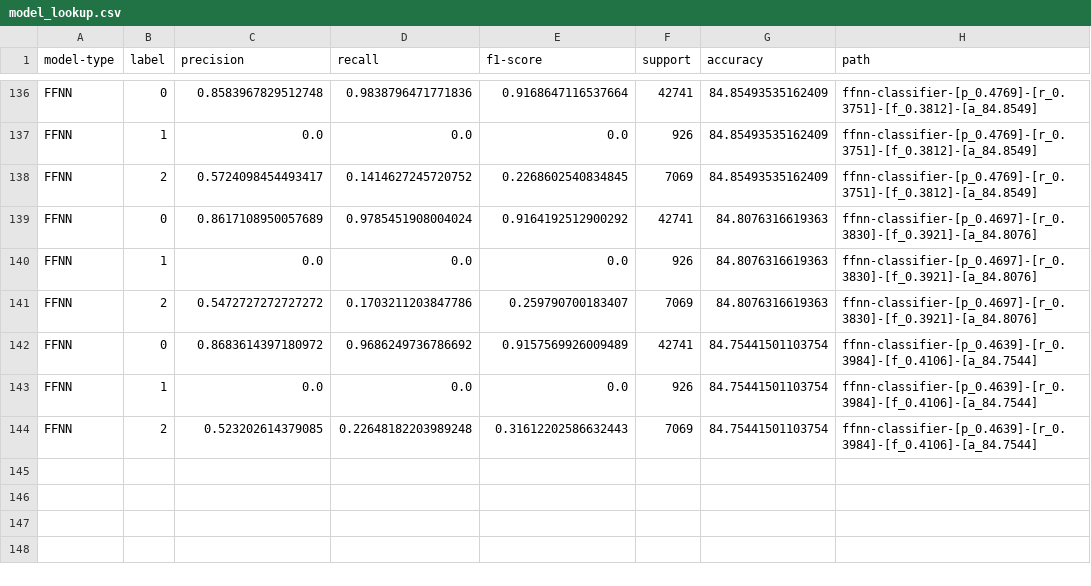
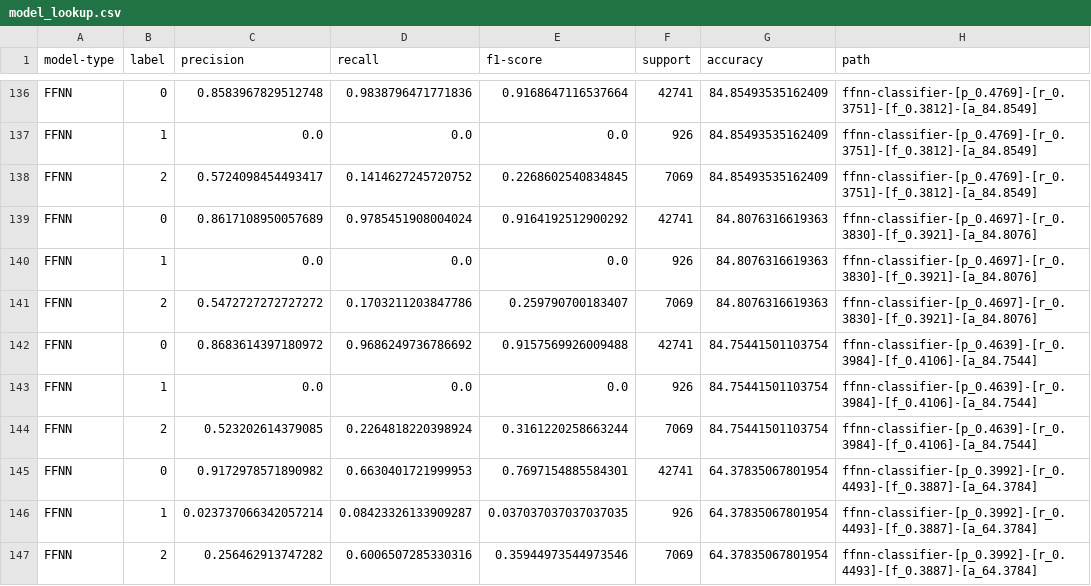
Before and after one commit to arjashok/ecs-171-project, a CSV file: models/model_lookup.csv, drawn as a sheet; only a part is shown, gaps mark what is left out.

```diff
--- a/models/model_lookup.csv
+++ b/models/model_lookup.csv
@@ -141,4 +141,7 @@ FFNN,1,0.0,0.0,0.0,926,84.8076316619363,ffnn-classifier-[p_0.4697]-[r_0.3830]-[f
 FFNN,2,0.5472727272727272,0.1703211203847786,0.259790700183407,7069,84.8076316619363,ffnn-classifier-[p_0.4697]-[r_0.3830]-[f_0.3921]-[a_84.8076]
-FFNN,0,0.8683614397180972,0.9686249736786692,0.9157569926009489,42741,84.75441501103754,ffnn-classifier-[p_0.4639]-[r_0.3984]-[f_0.4106]-[a_84.7544]
+FFNN,0,0.8683614397180972,0.9686249736786692,0.9157569926009488,42741,84.75441501103754,ffnn-classifier-[p_0.4639]-[r_0.3984]-[f_0.4106]-[a_84.7544]
 FFNN,1,0.0,0.0,0.0,926,84.75441501103754,ffnn-classifier-[p_0.4639]-[r_0.3984]-[f_0.4106]-[a_84.7544]
-FFNN,2,0.523202614379085,0.22648182203989248,0.31612202586632443,7069,84.75441501103754,ffnn-classifier-[p_0.4639]-[r_0.3984]-[f_0.4106]-[a_84.7544]
+FFNN,2,0.523202614379085,0.2264818220398924,0.3161220258663244,7069,84.75441501103754,ffnn-classifier-[p_0.4639]-[r_0.3984]-[f_0.4106]-[a_84.7544]
+FFNN,0,0.9172978571890982,0.6630401721999953,0.7697154885584301,42741,64.37835067801954,ffnn-classifier-[p_0.3992]-[r_0.4493]-[f_0.3887]-[a_64.3784]
+FFNN,1,0.023737066342057214,0.08423326133909287,0.037037037037037035,926,64.37835067801954,ffnn-classifier-[p_0.3992]-[r_0.4493]-[f_0.3887]-[a_64.3784]
+FFNN,2,0.256462913747282,0.6006507285330316,0.35944973544973546,7069,64.37835067801954,ffnn-classifier-[p_0.3992]-[r_0.4493]-[f_0.3887]-[a_64.3784]
```
Also changed, not shown: 5 other files.
